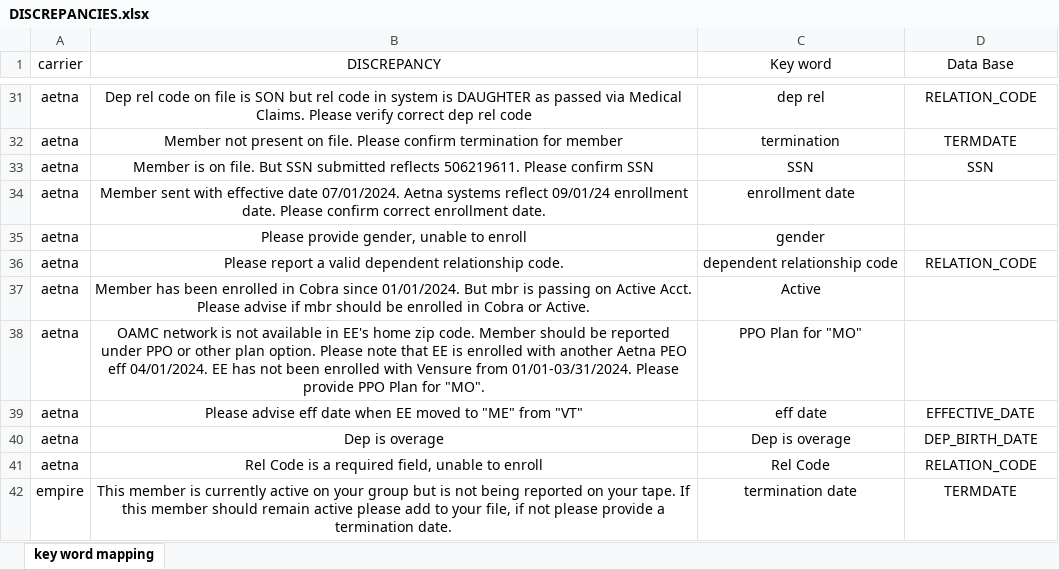
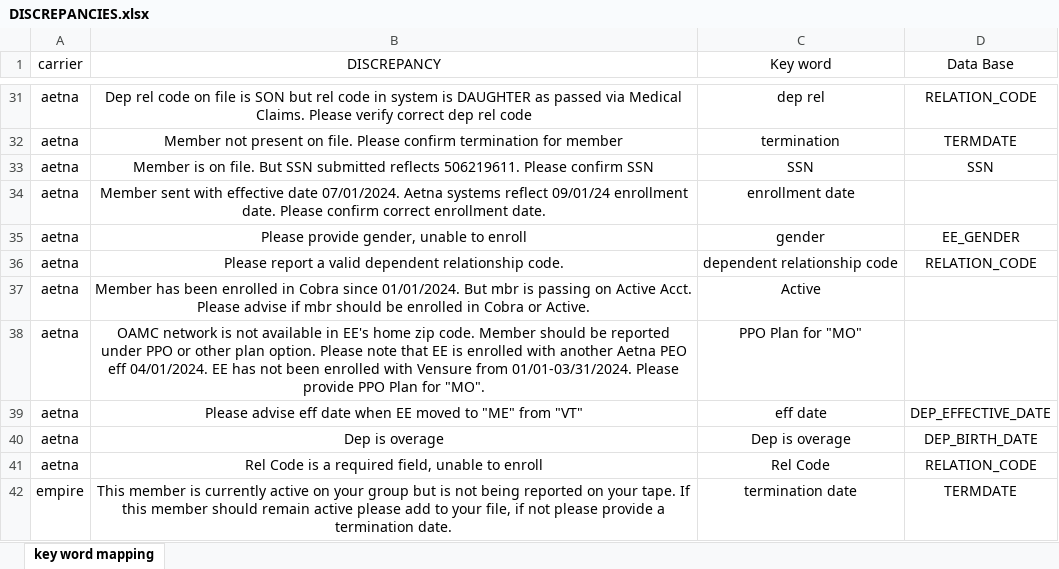
Before and after one commit to ricoemanuel/formatter, an Excel workbook: DISCREPANCIES.xlsx, sheet key word mapping, drawn as a sheet; only a part is shown, gaps mark what is left out; values as stored, in another font and other column widths than the file's, no borders; the diff names each change by its address in the sheet, - before the commit and + after, or states it on an @@ line.

```diff
--- a/DISCREPANCIES.xlsx (sheet key word mapping)
+++ b/DISCREPANCIES.xlsx (sheet key word mapping)
-D35 (Data Base): (empty)
+D35 (Data Base): EE_GENDER
-D39 (Data Base): EFFECTIVE_DATE
+D39 (Data Base): DEP_EFFECTIVE_DATE
```
Also changed, not shown: 1 other file.
